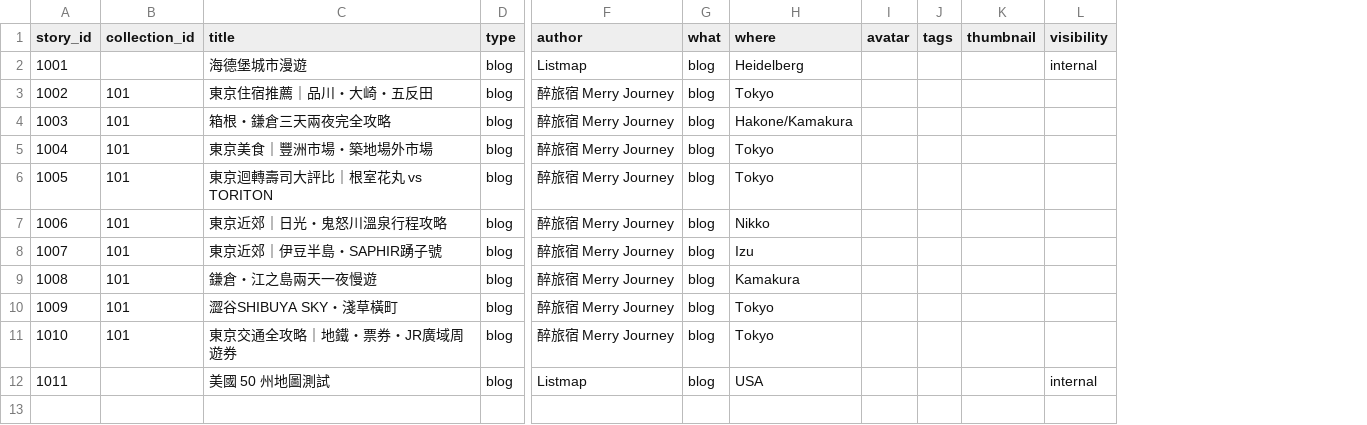
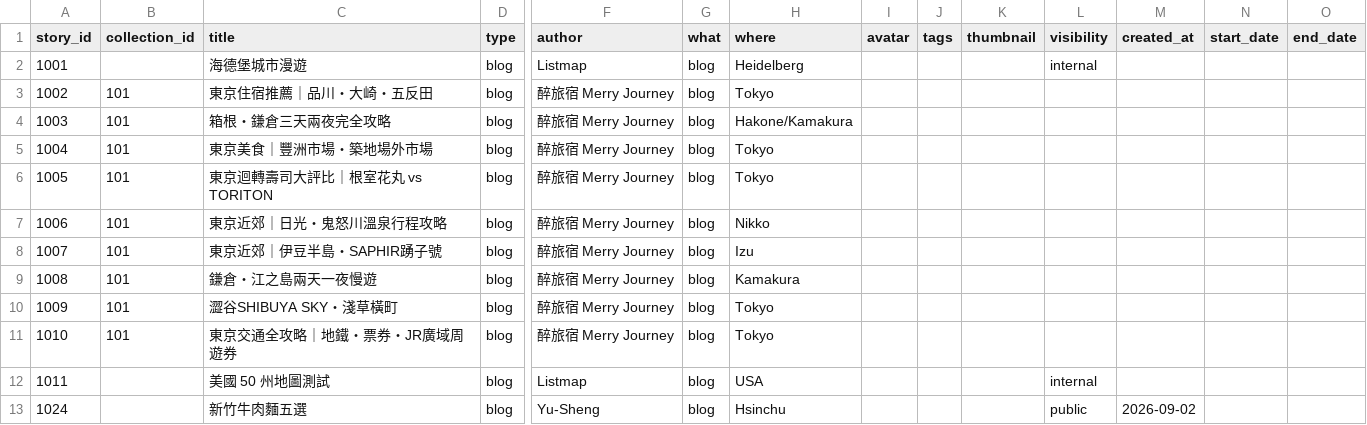
Before and after one commit to ioksengtan/Listmap_v0d3, a CSV file: data/stories.csv, drawn as a sheet; only a part is shown, gaps mark what is left out; rows hold the shown columns only; the diff names each change by its address in the sheet, - before the commit and + after, or states it on an @@ line.

```diff
--- a/data/stories.csv
+++ b/data/stories.csv
+column M (created_at), empty
+column N (start_date), empty
+column O (end_date), empty
+row 13: 1024 |  | 新竹牛肉麵五選 | blog | Yu-Sheng | blog | Hsinchu |  |  |  | public | 2026-09-02
```
Also changed, not shown: data/landmarks.csv, 7 other files.
